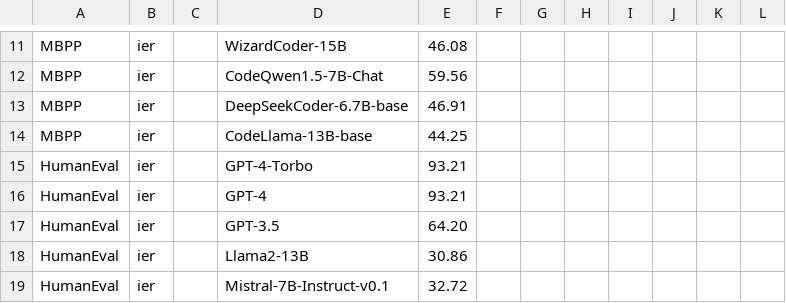
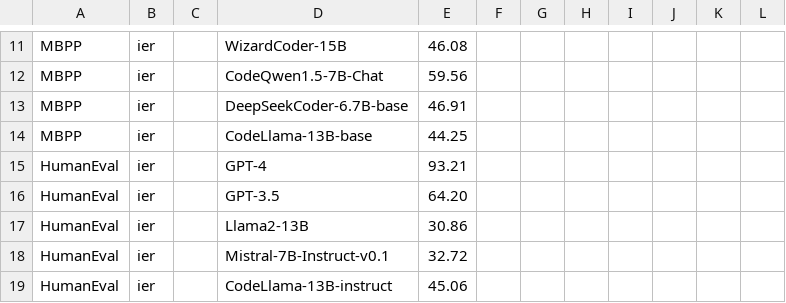
Before and after one commit to Intelligent-CAT-Lab/CodeMindLeaderBoard, a CSV file: result.csv, drawn as a sheet; only a part is shown, gaps mark what is left out; the shorter side is filled out with more unchanged rows.

Commit message:
Update result.csv

```diff
--- a/result.csv
+++ b/result.csv
@@ -14,3 +14,2 @@ MBPP,ier,,DeepSeekCoder-6.7B-base,46.91,,,,,,,
 MBPP,ier,,CodeLlama-13B-base,44.25,,,,,,,
-HumanEval,ier,,GPT-4-Torbo,93.21,,,,,,,
 HumanEval,ier,,GPT-4,93.21,,,,,,,
```
